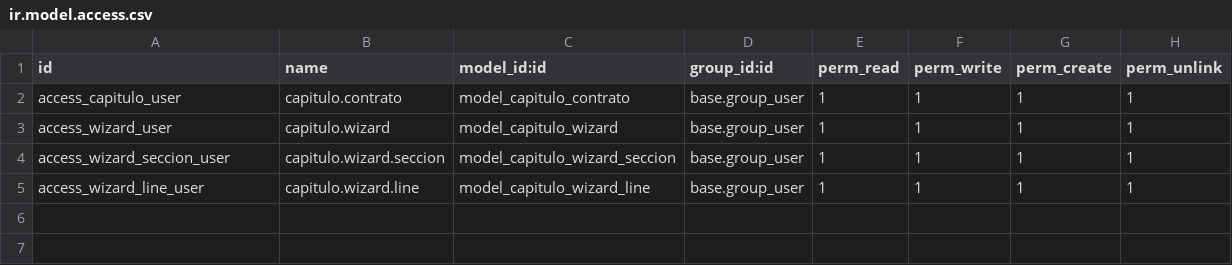
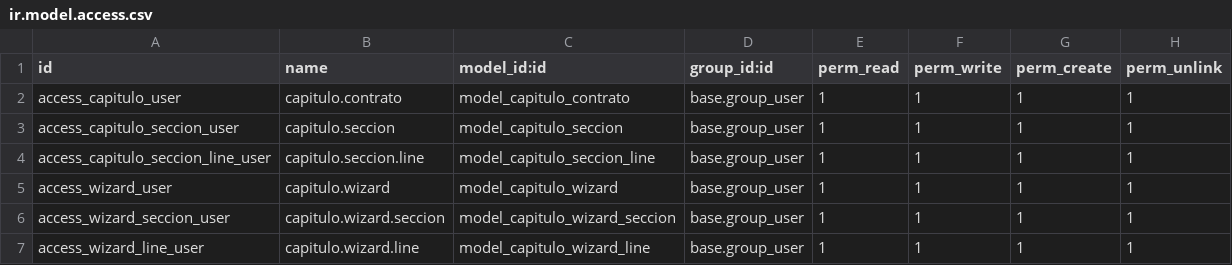
Before and after one commit to sergiodeveloper5/capitulos, a CSV file: security/ir.model.access.csv, drawn as a sheet.

```diff
--- a/security/ir.model.access.csv
+++ b/security/ir.model.access.csv
@@ -2,2 +2,4 @@ id,name,model_id:id,group_id:id,perm_read,perm_write,perm_create,perm_unlink
 access_capitulo_user,capitulo.contrato,model_capitulo_contrato,base.group_user,1,1,1,1
+access_capitulo_seccion_user,capitulo.seccion,model_capitulo_seccion,base.group_user,1,1,1,1
+access_capitulo_seccion_line_user,capitulo.seccion.line,model_capitulo_seccion_line,base.group_user,1,1,1,1
 access_wizard_user,capitulo.wizard,model_capitulo_wizard,base.group_user,1,1,1,1
```
Also changed, not shown: 7 other files.
